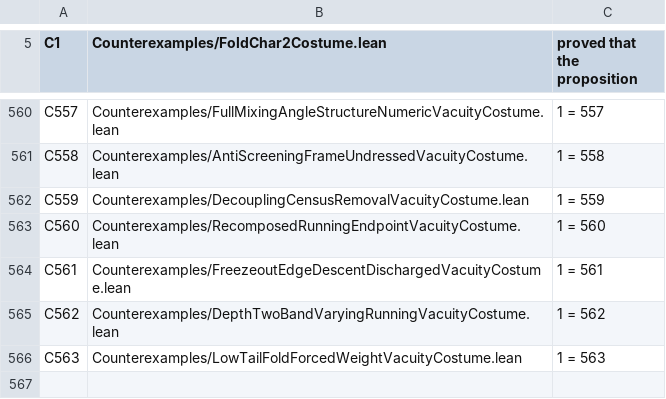
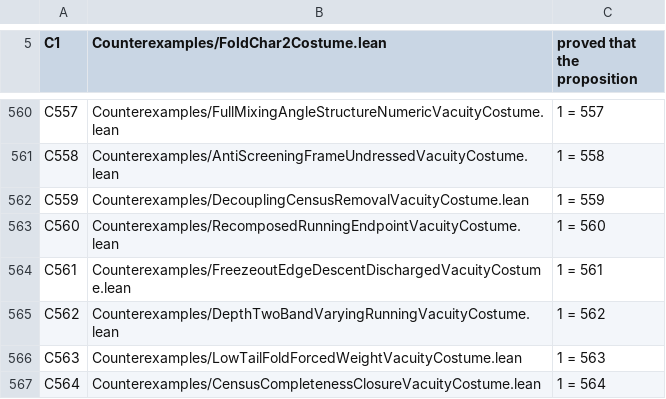
Before and after one commit to elliotweaver/phys-lean, a TSV file: scripts/costume_manifest.tsv, drawn as a sheet; only a part is shown, gaps mark what is left out.

Commit message:
CensusCompletenessClosure (ARC-D remainder, t_f7628301): the CENSUS-COMPLETENESS CLOSURE — the local→global census gather closes (freeze-out staircase re-supplies the removed coloured content; 16/3 = 10/3 + 2 exhaustive re-partition). ONE-LAW redirect of the ≥15-figure-numeral framing.

```diff
--- a/scripts/costume_manifest.tsv
+++ b/scripts/costume_manifest.tsv
@@ -566 +566,2 @@ C562	Counterexamples/DepthTwoBandVaryingRunningVacuityCostume.lean	1 = 562
 C563	Counterexamples/LowTailFoldForcedWeightVacuityCostume.lean	1 = 563
+C564	Counterexamples/CensusCompletenessClosureVacuityCostume.lean	1 = 564
```
Also changed, not shown: 6 other files.
